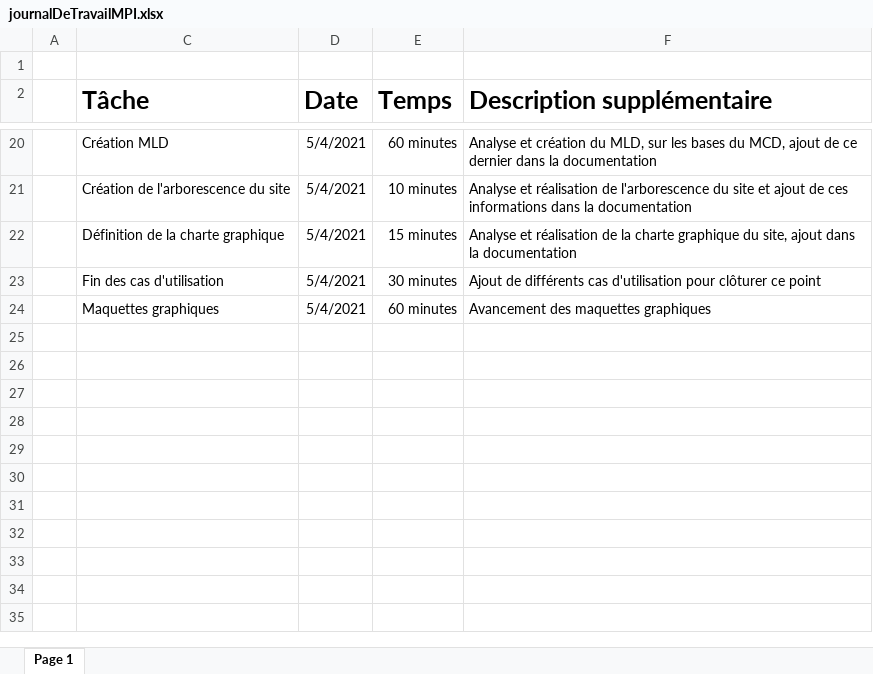
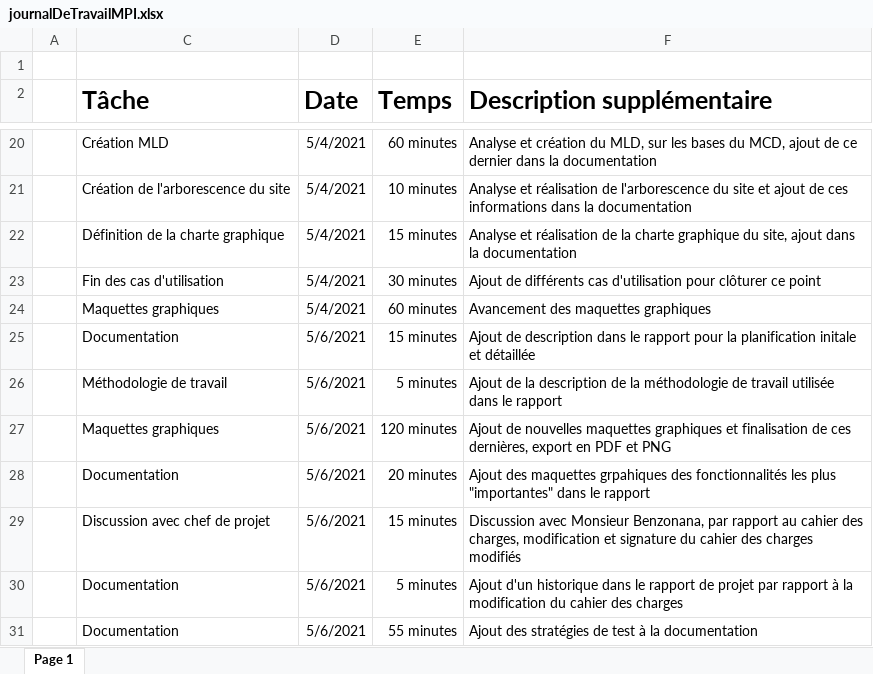
Before and after one commit to LouisRichard/TPI-Gestion-de-stock, an Excel workbook: Documentation/journalDeTravailMPI.xlsx, sheet Page 1, drawn as a sheet; only a part is shown, gaps mark what is left out; values as stored, in another font and other column widths than the file's, no borders; table styles not drawn; the diff names each change by its address in the sheet, - before the commit and + after, or states it on an @@ line.

Commit message:
Ajout d'éléments nécessaire à l'analyse et la conception du site
Ajout de toutes les maquettes graphiques, mise à jour du rapport, avec ajout des stratégies de test. Ajout d'un historique du projet et d'une description pour la planification initiale et détaillée du projet.

```diff
--- a/Documentation/journalDeTravailMPI.xlsx (sheet Page 1)
+++ b/Documentation/journalDeTravailMPI.xlsx (sheet Page 1)
+row 25:  | Documentation | 5/6/2021 | 15 minutes | Ajout de description dans le rapport pour la planification initale et détaillée
+row 26:  | Méthodologie de travail | 5/6/2021 | 5 minutes | Ajout de la description de la méthodologie de travail utilisée dans le rapport
+row 27:  | Maquettes graphiques | 5/6/2021 | 120 minutes | Ajout de nouvelles maquettes graphiques et finalisation de ces dernières, export en PDF et PNG
+row 28:  | Documentation | 5/6/2021 | 20 minutes | Ajout des maquettes grpahiques des fonctionnalités les plus "importantes" dans le rapport
+row 29:  | Discussion avec chef de projet | 5/6/2021 | 15 minutes | Discussion avec Monsieur Benzonana, par rapport au cahier des charges, modification et signature du cahier des charges modifiés
+row 30:  | Documentation | 5/6/2021 | 5 minutes | Ajout d'un historique dans le rapport de projet par rapport à la modification du cahier des charges
+row 31:  | Documentation | 5/6/2021 | 55 minutes | Ajout des stratégies de test à la documentation
```
Also changed, not shown: 14 other files.
